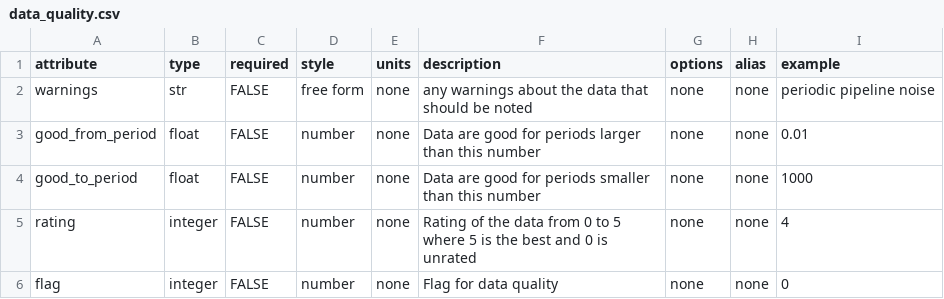
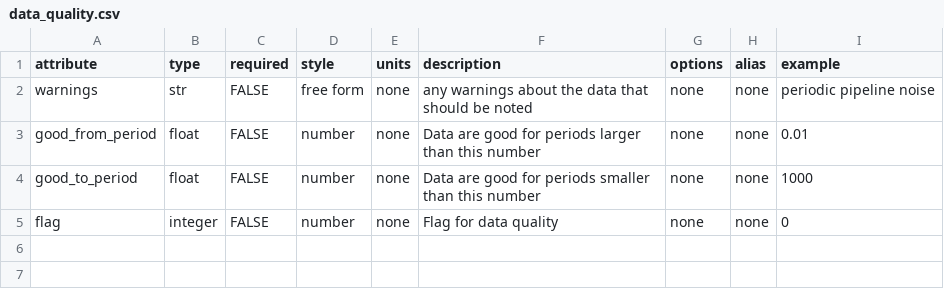
Before and after one commit to MTgeophysics/mtpy, a CSV file: mtpy/core/metadata/standards/data_quality.csv, drawn as a sheet; the diff names each change by its address in the sheet, - before the commit and + after, or states it on an @@ line.

Commit message:
fixed bug in a double rating keyword in schema.data_quality

```diff
--- a/mtpy/core/metadata/standards/data_quality.csv
+++ b/mtpy/core/metadata/standards/data_quality.csv
-row 5: rating | integer | FALSE | number | none | Rating of the data from 0 to 5 where 5 is the best and 0 is unrated | none | none | 4
```
Also changed, not shown: 1 other file.
